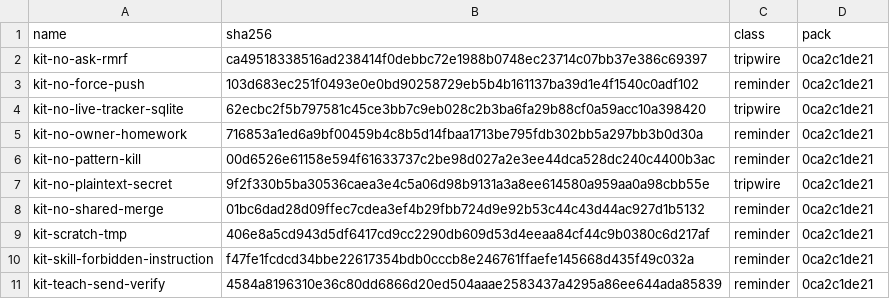
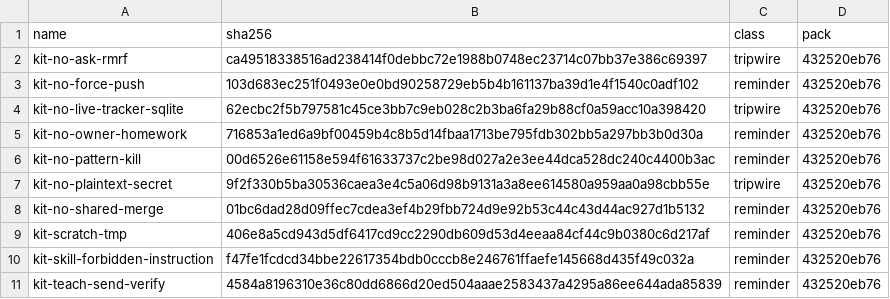
Before and after one commit to JYeswak/omp-kit-companion, a TSV file: MANIFEST.fleet.tsv, drawn as a sheet.

```diff
--- a/MANIFEST.fleet.tsv
+++ b/MANIFEST.fleet.tsv
@@ -1,11 +1,11 @@
 name	sha256	class	pack
-kit-no-ask-rmrf	ca49518338516ad238414f0debbc72e1988b0748ec23714c07bb37e386c69397	tripwire	0ca2c1de21
-kit-no-force-push	103d683ec251f0493e0e0bd90258729eb5b4b161137ba39d1e4f1540c0adf102	reminder	0ca2c1de21
-kit-no-live-tracker-sqlite	62ecbc2f5b797581c45ce3bb7c9eb028c2b3ba6fa29b88cf0a59acc10a398420	tripwire	0ca2c1de21
-kit-no-owner-homework	716853a1ed6a9bf00459b4c8b5d14fbaa1713be795fdb302bb5a297bb3b0d30a	reminder	0ca2c1de21
-kit-no-pattern-kill	00d6526e61158e594f61633737c2be98d027a2e3ee44dca528dc240c4400b3ac	reminder	0ca2c1de21
-kit-no-plaintext-secret	9f2f330b5ba30536caea3e4c5a06d98b9131a3a8ee614580a959aa0a98cbb55e	tripwire	0ca2c1de21
-kit-no-shared-merge	01bc6dad28d09ffec7cdea3ef4b29fbb724d9e92b53c44c43d44ac927d1b5132	reminder	0ca2c1de21
-kit-scratch-tmp	406e8a5cd943d5df6417cd9cc2290db609d53d4eeaa84cf44c9b0380c6d217af	reminder	0ca2c1de21
-kit-skill-forbidden-instruction	f47fe1fcdcd34bbe22617354bdb0cccb8e246761ffaefe145668d435f49c032a	reminder	0ca2c1de21
-kit-teach-send-verify	4584a8196310e36c80dd6866d20ed504aaae2583437a4295a86ee644ada85839	reminder	0ca2c1de21
+kit-no-ask-rmrf	ca49518338516ad238414f0debbc72e1988b0748ec23714c07bb37e386c69397	tripwire	432520eb76
+kit-no-force-push	103d683ec251f0493e0e0bd90258729eb5b4b161137ba39d1e4f1540c0adf102	reminder	432520eb76
+kit-no-live-tracker-sqlite	62ecbc2f5b797581c45ce3bb7c9eb028c2b3ba6fa29b88cf0a59acc10a398420	tripwire	432520eb76
+kit-no-owner-homework	716853a1ed6a9bf00459b4c8b5d14fbaa1713be795fdb302bb5a297bb3b0d30a	reminder	432520eb76
+kit-no-pattern-kill	00d6526e61158e594f61633737c2be98d027a2e3ee44dca528dc240c4400b3ac	reminder	432520eb76
+kit-no-plaintext-secret	9f2f330b5ba30536caea3e4c5a06d98b9131a3a8ee614580a959aa0a98cbb55e	tripwire	432520eb76
+kit-no-shared-merge	01bc6dad28d09ffec7cdea3ef4b29fbb724d9e92b53c44c43d44ac927d1b5132	reminder	432520eb76
+kit-scratch-tmp	406e8a5cd943d5df6417cd9cc2290db609d53d4eeaa84cf44c9b0380c6d217af	reminder	432520eb76
+kit-skill-forbidden-instruction	f47fe1fcdcd34bbe22617354bdb0cccb8e246761ffaefe145668d435f49c032a	reminder	432520eb76
+kit-teach-send-verify	4584a8196310e36c80dd6866d20ed504aaae2583437a4295a86ee644ada85839	reminder	432520eb76
```
Also changed, not shown: 4 other files.
